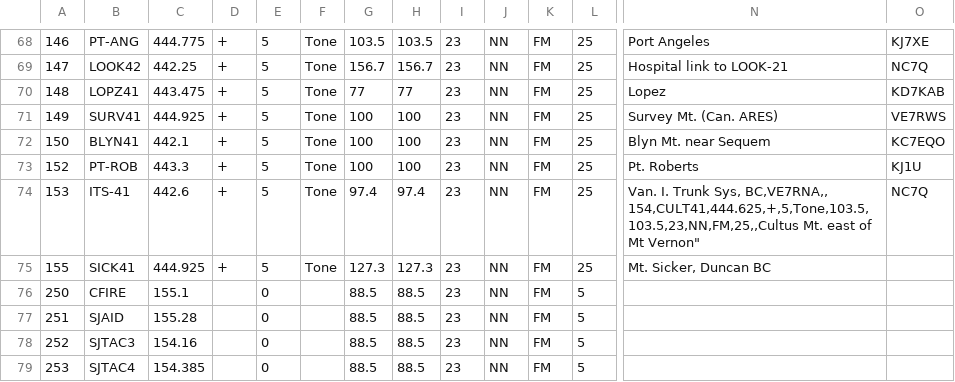
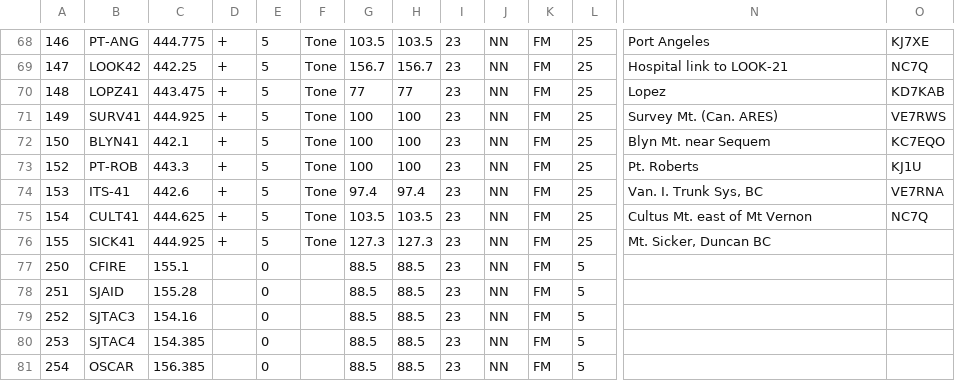
Before and after one commit to bhhoyer/SJACSflist, a CSV file: reffiles/2m440.csv, drawn as a sheet; only a part is shown, gaps mark what is left out; the shorter side is filled out with more unchanged rows; rows hold the shown columns only; ↵ is a line break in a cell; the diff names each change by its address in the sheet, - before the commit and + after, or states it on an @@ line.

Commit message:
Fix matching quote.

```diff
--- a/reffiles/2m440.csv
+++ b/reffiles/2m440.csv
-N74: …Trunk Sys, BC,VE7RNA,, ↵ 154,CULT41,444.625,+,5,Tone,103.5,103.5,23,NN,FM,25,,Cultus Mt. east of Mt Vernon"
+N74: …Trunk Sys, BC
-O74: NC7Q
+O74: VE7RNA
+row 75: 154 | CULT41 | 444.625 | + | 5 | Tone | 103.5 | 103.5 | 23 | NN | FM | 25 | Cultus Mt. east of Mt Vernon | NC7Q
```
